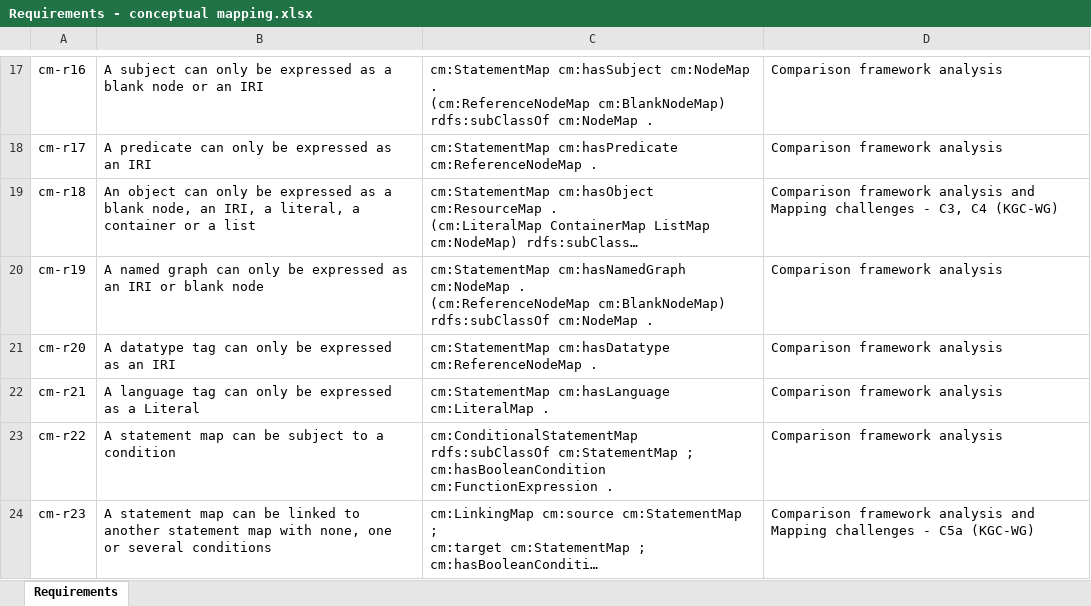
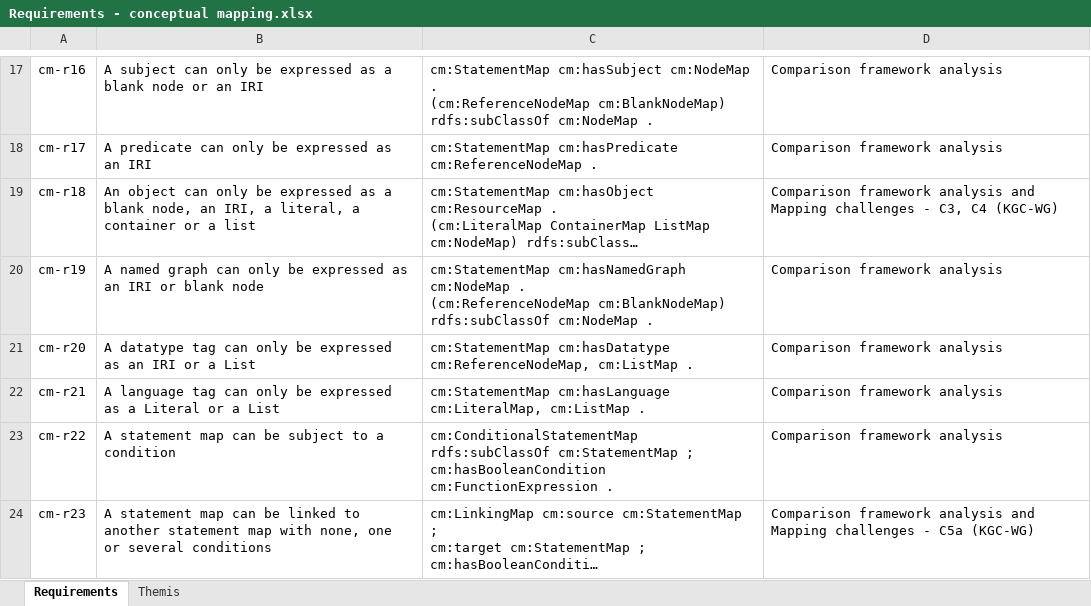
Before and after one commit to oeg-upm/Conceptual-Mapping, an Excel workbook: requirements/Requirements - conceptual mapping.xlsx, sheet Requirements, drawn as a sheet; only a part is shown, gaps mark what is left out; long unchanged cells end in …; values as stored, in another font and other column widths than the file's, no borders; the diff covers the shown part only; the diff names each change by its address in the sheet, - before the commit and + after, or states it on an @@ line.

```diff
--- a/requirements/Requirements - conceptual mapping.xlsx (sheet Requirements)
+++ b/requirements/Requirements - conceptual mapping.xlsx (sheet Requirements)
+sheet tab: Themis
-B21: …an IRI
+B21: …an IRI or a List
-C21: cm:StatementMap cm:hasDatatype cm:ReferenceNodeMap .
+C21: cm:StatementMap cm:hasDatatype cm:ReferenceNodeMap, cm:ListMap .
-B22: …a Literal
+B22: …a Literal or a List
-C22: cm:StatementMap cm:hasLanguage cm:LiteralMap .
+C22: cm:StatementMap cm:hasLanguage cm:LiteralMap, cm:ListMap .
```
Also changed, not shown: 6 edited cells elsewhere in this sheet, 2 other files.
